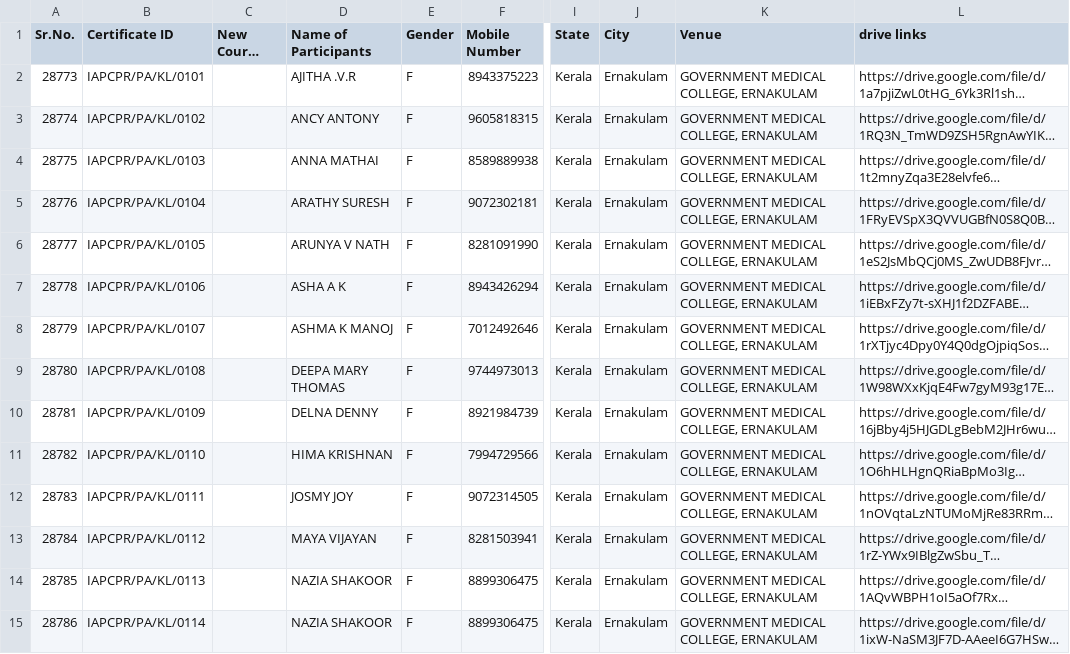
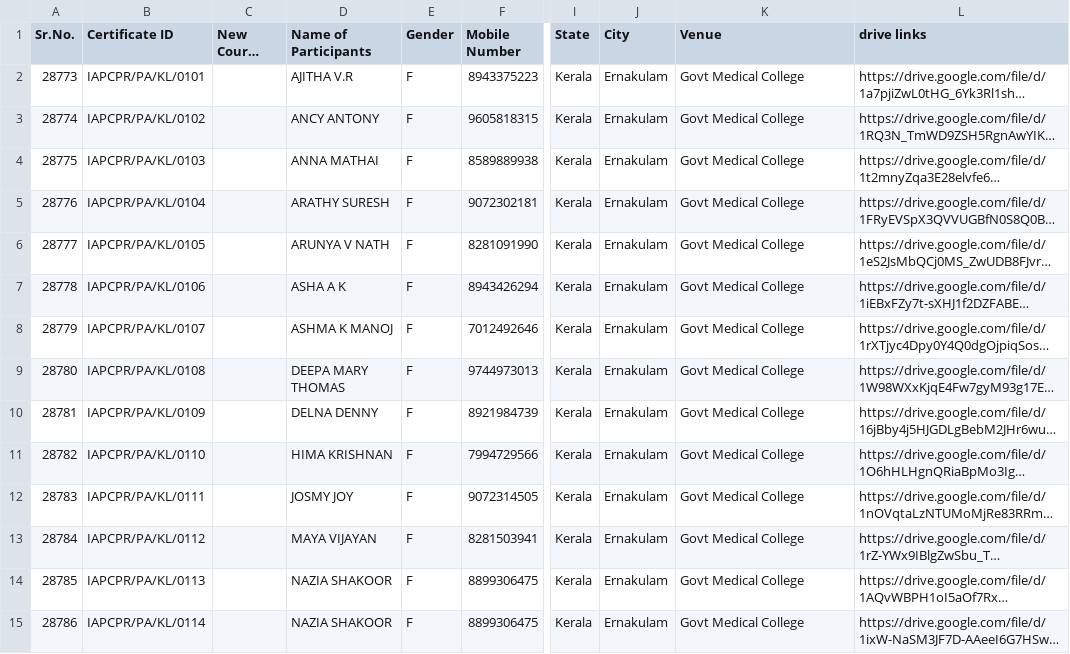
Before and after one commit to mbbsfoundation/MBBS-Foundation, a CSV file: cprcertificates/Master Data Participants - KL.csv, drawn as a sheet; only a part is shown, gaps mark what is left out; long unchanged cells end in …; the diff covers the shown part only; the diff names each change by its address in the sheet, - before the commit and + after, or states it on an @@ line.

Commit message:
feat(cpr): switch Champion data source to Champion_Certification_Master_UPDATED_250826.csv

```diff
--- a/cprcertificates/Master Data Participants - KL.csv
+++ b/cprcertificates/Master Data Participants - KL.csv
-D2 (Name of Participants): AJITHA .V.R
+D2 (Name of Participants): AJITHA V.R
-K2:K15 (Venue): GOVERNMENT MEDICAL COLLEGE, ERNAKULAM
+K2:K15 (Venue): Govt Medical College
```
Also changed, not shown: 19 edited cells elsewhere in this file, 4 other files.
